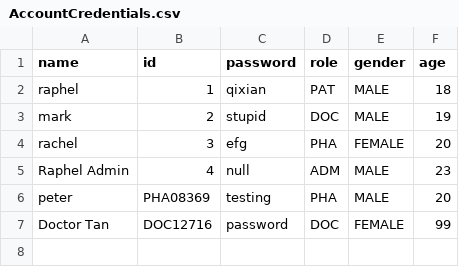
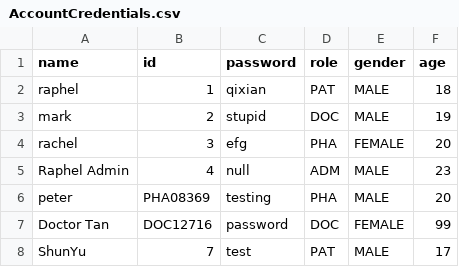
Before and after one commit to RaphelSim/OOP-Project, a CSV file: Database/AccountCredentials.csv, drawn as a sheet.

```diff
--- a/Database/AccountCredentials.csv
+++ b/Database/AccountCredentials.csv
@@ -7 +7,2 @@ peter,PHA08369,testing,PHA,MALE,20
 Doctor Tan,DOC12716,password,DOC,FEMALE,99
+ShunYu,7,test,PAT,MALE,17
```
Also changed, not shown: 16 other files.
